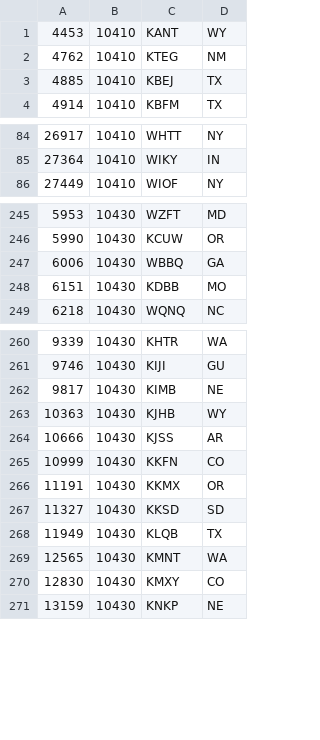
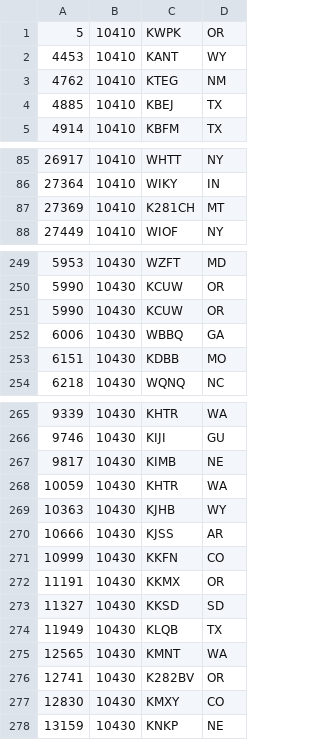
Before and after one commit to PE5PVB/TEF6686_ESP32, a CSV file: data/USA_104-106.csv, drawn as a sheet; only a part is shown, gaps mark what is left out; the diff covers the shown part only.

```diff
--- a/data/USA_104-106.csv
+++ b/data/USA_104-106.csv
@@ -1 +1,2 @@
+5;10410;KWPK;OR
 4453;10410;KANT;WY
@@ -85,2 +86,3 @@
 27364;10410;WIKY;IN
+27369;10410;K281CH;MT
 27449;10410;WIOF;NY
@@ -246,2 +250,3 @@
 5990;10430;KCUW;OR
+5990;10430;KCUW;OR
 6006;10430;WBBQ;GA
@@ -262,2 +267,3 @@
 9817;10430;KIMB;NE
+10059;10430;KHTR;WA
 10363;10430;KJHB;WY
@@ -269,2 +275,3 @@
 12565;10430;KMNT;WA
+12741;10430;K282BV;OR
 12830;10430;KMXY;CO
```
Also changed, not shown: 20 added rows, 3 moved rows and 6 edited cells elsewhere in this file.
